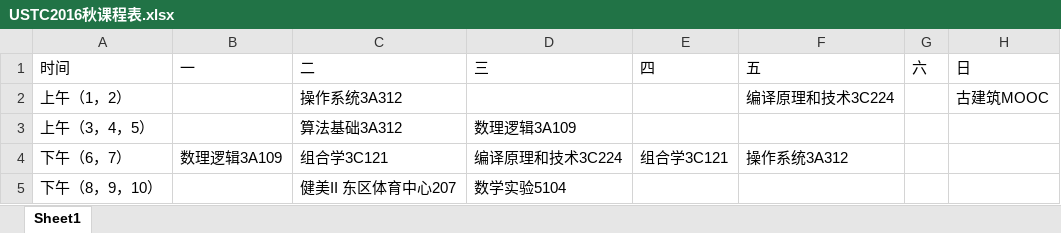
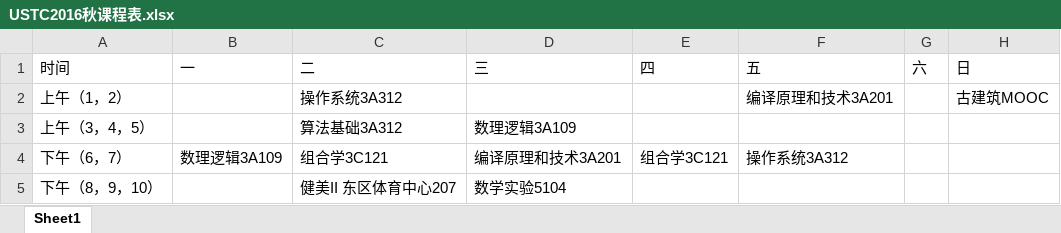
Before and after one commit to wzwmxd/article, an Excel workbook: USTC/USTC2016秋课程表.xlsx, sheet Sheet1, drawn as a sheet; values as stored, in another font and other column widths than the file's, no borders; the diff names each change by its address in the sheet, - before the commit and + after, or states it on an @@ line.

```diff
--- a/USTC/USTC2016秋课程表.xlsx (sheet Sheet1)
+++ b/USTC/USTC2016秋课程表.xlsx (sheet Sheet1)
-F2 (五): 编译原理和技术3C224
+F2 (五): 编译原理和技术3A201
-D4 (三): 编译原理和技术3C224
+D4 (三): 编译原理和技术3A201
```
Also changed, not shown: USTC/支出表.xlsx, 2 other files.
